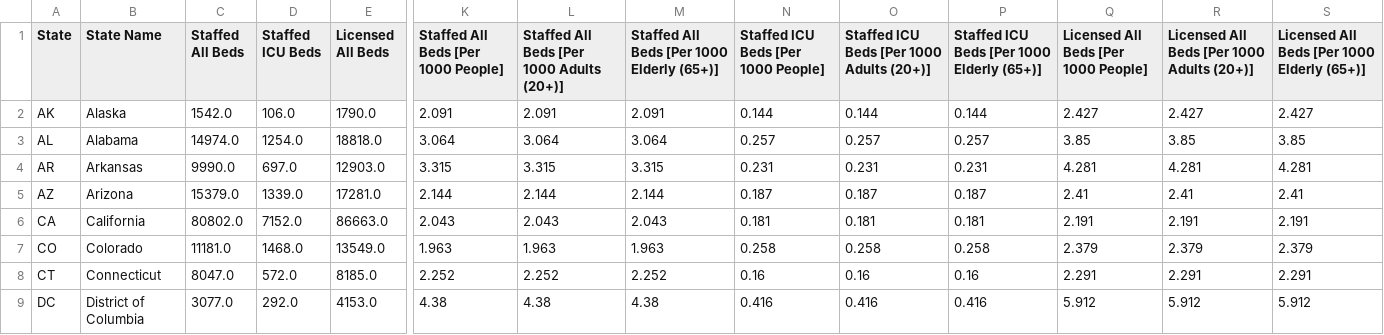
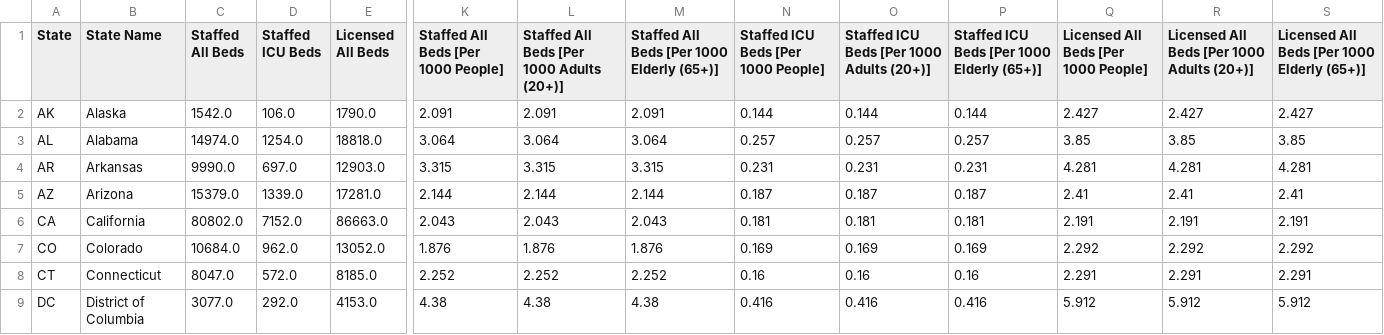
Before and after one commit to covidcaremap/covid19-healthsystemcapacity, a CSV file: data/published/us_healthcare_capacity-state-CovidCareMap.csv, drawn as a sheet; only a part is shown, gaps mark what is left out; the diff names each change by its address in the sheet, - before the commit and + after, or states it on an @@ line.

```diff
--- a/data/published/us_healthcare_capacity-state-CovidCareMap.csv
+++ b/data/published/us_healthcare_capacity-state-CovidCareMap.csv
-C7 (Staffed All Beds): 11181.0
+C7 (Staffed All Beds): 10684.0
-D7 (Staffed ICU Beds): 1468.0
+D7 (Staffed ICU Beds): 962.0
-E7 (Licensed All Beds): 13549.0
+E7 (Licensed All Beds): 13052.0
-K7: 1.963
+K7: 1.876
-L7: 1.963
+L7: 1.876
-M7: 1.963
+M7: 1.876
-N7: 0.258
+N7: 0.169
-O7: 0.258
+O7: 0.169
-P7: 0.258
+P7: 0.169
-Q7: 2.379
+Q7: 2.292
-R7: 2.379
+R7: 2.292
-S7: 2.379
+S7: 2.292
```
Also changed, not shown: data/published/us_healthcare_capacity-county-CovidCareMap.csv, data/published/us_healthcare_capacity-hrr-CovidCareMap.csv, 10 other files.
